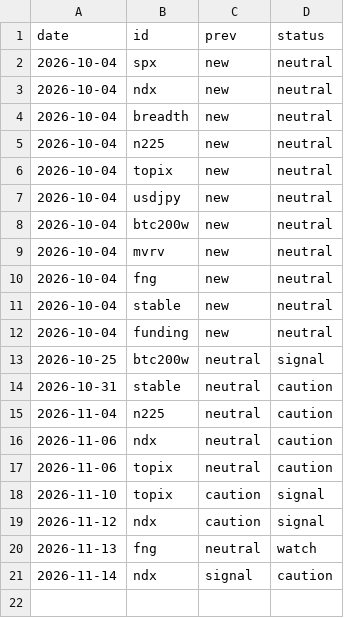
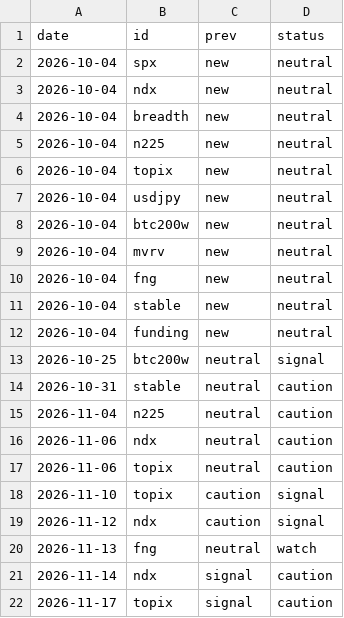
Before and after one commit to outdoorkakipi-cpu/invest-site, a CSV file: data/signal_log.csv, drawn as a sheet.

```diff
--- a/data/signal_log.csv
+++ b/data/signal_log.csv
@@ -21 +21,2 @@ date,id,prev,status
 2026-11-14,ndx,signal,caution
+2026-11-17,topix,signal,caution
```
Also changed, not shown: 1 other file.
